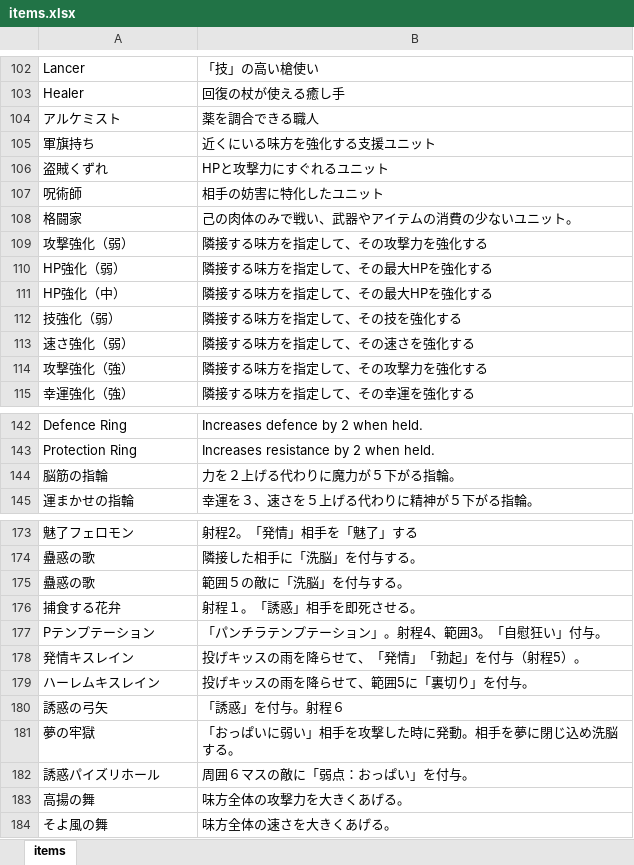
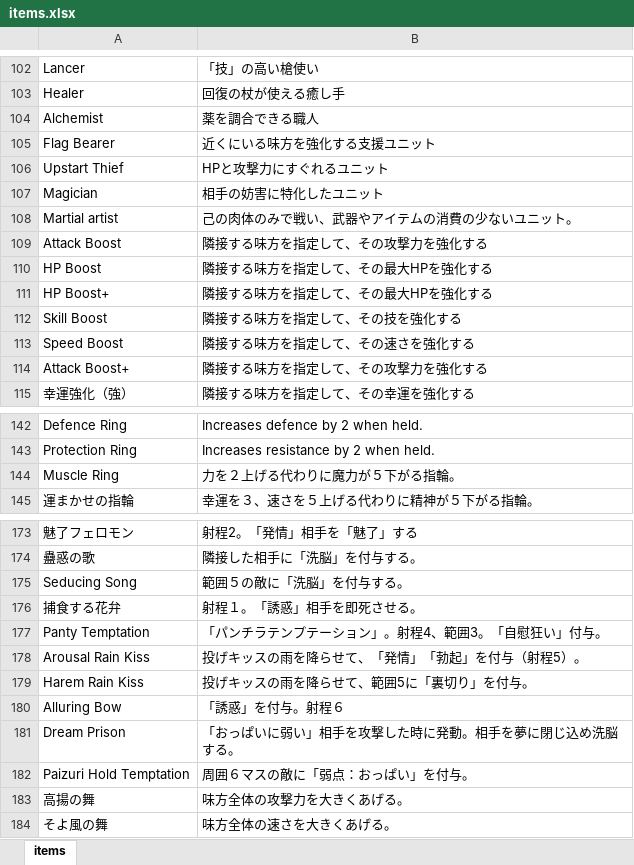
Before and after one commit to Giratena/Succubus-Senki-Translation-Project, an Excel workbook: English translation/その他文字 (Items, Skills, Characters, Descriptions)/items.xlsx, sheet items, drawn as a sheet; only a part is shown, gaps mark what is left out; values as stored, in another font and other column widths than the file's, no borders; the diff covers the shown part only; the diff names each change by its address in the sheet, - before the commit and + after, or states it on an @@ line.

Commit message:
Items translation

```diff
--- a/English translation/その他文字 (Items, Skills, Characters, Descriptions)/items.xlsx (sheet items)
+++ b/English translation/その他文字 (Items, Skills, Characters, Descriptions)/items.xlsx (sheet items)
-A104: アルケミスト
+A104: Alchemist
-A105: 軍旗持ち
+A105: Flag Bearer
-A106: 盗賊くずれ
+A106: Upstart Thief
-A107: 呪術師
+A107: Magician
-A108: 格闘家
+A108: Martial artist
-A109: 攻撃強化（弱）
+A109: Attack Boost
-A110: HP強化（弱）
+A110: HP Boost
-A111: HP強化（中）
+A111: HP Boost+
-A112: 技強化（弱）
+A112: Skill Boost
-A113: 速さ強化（弱）
+A113: Speed Boost
-A114: 攻撃強化（強）
+A114: Attack Boost+
-A144: 脳筋の指輪
+A144: Muscle Ring
-A175: 蠱惑の歌
+A175: Seducing Song
-A177: Pテンプテーション
+A177: Panty Temptation
-A178: 発情キスレイン
+A178: Arousal Rain Kiss
-A179: ハーレムキスレイン
+A179: Harem Rain Kiss
-A180: 誘惑の弓矢
+A180: Alluring Bow
-A181: 夢の牢獄
+A181: Dream Prison
-A182: 誘惑パイズリホール
+A182: Paizuri Hold Temptation
```
Also changed, not shown: 27 edited cells elsewhere in this sheet, 1 other file.
